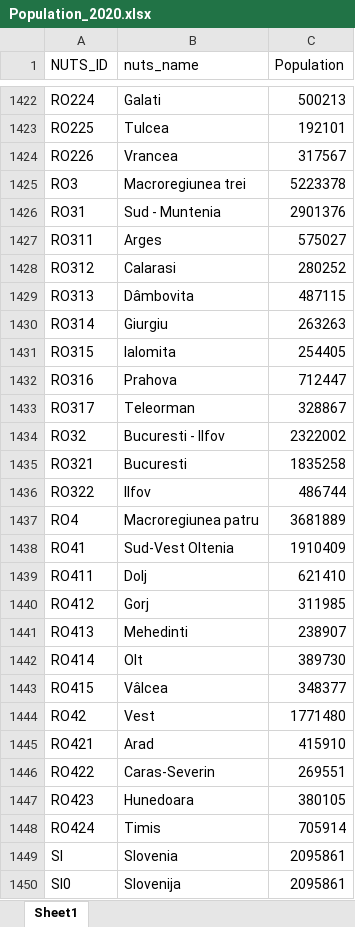
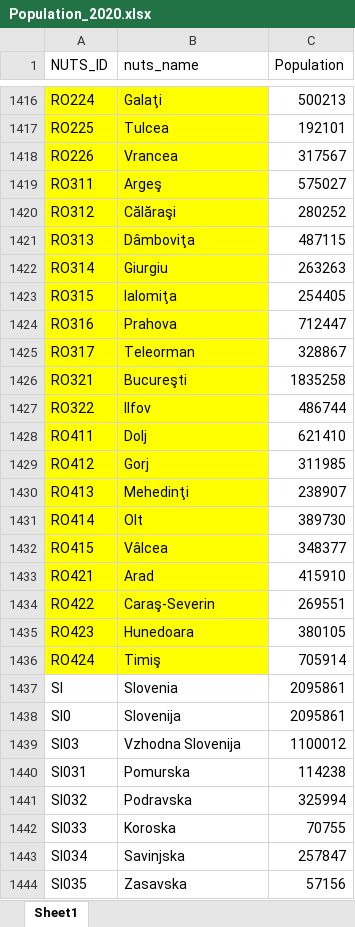
Before and after one commit to l5d1l5/ESPON-DATA, an Excel workbook: 02_Data/Population_2020.xlsx, sheet Sheet1, drawn as a sheet; only a part is shown, gaps mark what is left out; the shorter side is filled out with more unchanged rows; values as stored, in another font and other column widths than the file's, no borders; removed rows and columns are numbered as before the commit, all else as after; the diff covers the shown part only; the diff names each change by its address in the sheet, - before the commit and + after, or states it on an @@ line.

```diff
--- a/02_Data/Population_2020.xlsx (sheet Sheet1)
+++ b/02_Data/Population_2020.xlsx (sheet Sheet1)
-A1416:B1418 fill: none
+A1416:B1418 fill: #FFFF00
-B1416 (nuts_name): Galati
+B1416 (nuts_name): Galaţi
-row 1425: RO3 | Macroregiunea trei | 5223378
-row 1426: RO31 | Sud - Muntenia | 2901376
-A1419:B1425 fill: none
+A1419:B1425 fill: #FFFF00
-B1419 (nuts_name): Arges
+B1419 (nuts_name): Argeş
-B1420 (nuts_name): Calarasi
+B1420 (nuts_name): Călăraşi
-B1421 (nuts_name): Dâmbovita
+B1421 (nuts_name): Dâmboviţa
-B1423 (nuts_name): Ialomita
+B1423 (nuts_name): Ialomiţa
-row 1434: RO32 | Bucuresti - Ilfov | 2322002
-A1426:B1427 fill: none
+A1426:B1427 fill: #FFFF00
-B1426 (nuts_name): Bucuresti
+B1426 (nuts_name): Bucureşti
-row 1437: RO4 | Macroregiunea patru | 3681889
-row 1438: RO41 | Sud-Vest Oltenia | 1910409
-A1428:B1432 fill: none
+A1428:B1432 fill: #FFFF00
-B1430 (nuts_name): Mehedinti
+B1430 (nuts_name): Mehedinţi
-row 1444: RO42 | Vest | 1771480
-A1433:B1436 fill: none
+A1433:B1436 fill: #FFFF00
-B1434 (nuts_name): Caras-Severin
+B1434 (nuts_name): Caraş-Severin
-B1436 (nuts_name): Timis
+B1436 (nuts_name): Timiş
```
Also changed, not shown: 16 added rows, 6 removed rows, 26 edited cells and cell formats elsewhere in this sheet, formulas that keep their value, 03_Figures/02_Report Plots/Input/Mapping.xlsx, 03_Figures/03_Maps/Data/Unemployment/Data cleaned per country/Luxembourg-cleaned.xlsx, 32 other files.
